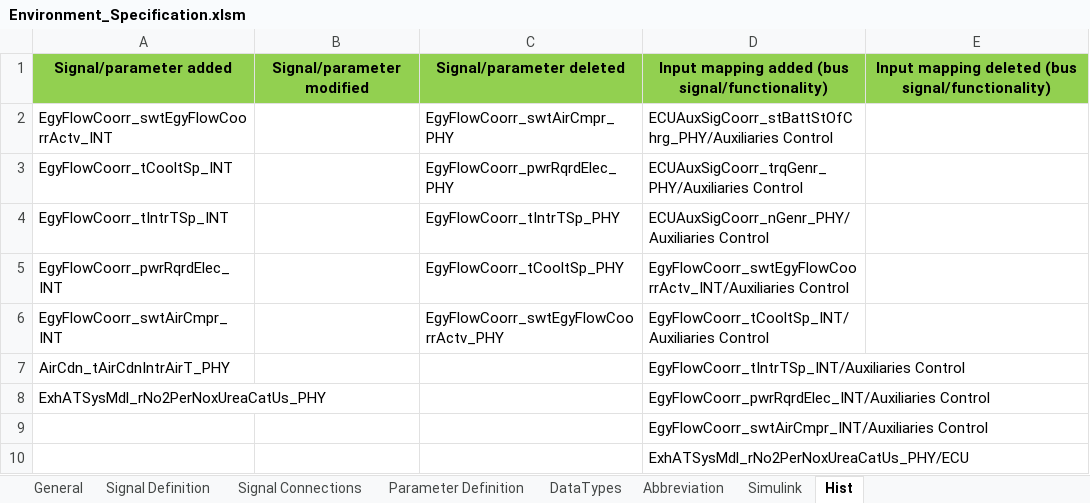
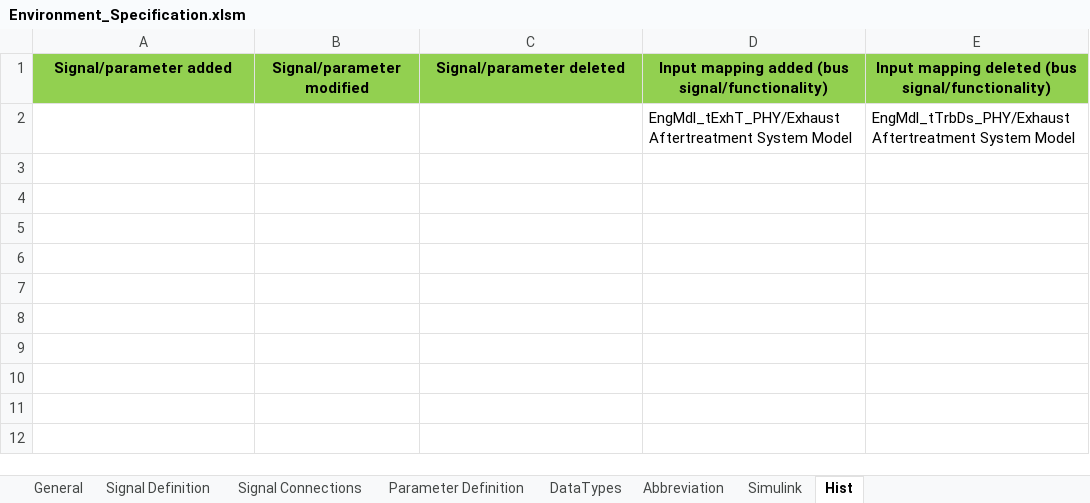
Before and after one commit to eozatay/optitruck_simulator, an Excel workbook: Environment_Specification.xlsm, sheet Hist, drawn as a sheet; values as stored, in another font and other column widths than the file's, no borders; removed rows and columns are numbered as before the commit, all else as after; the diff names each change by its address in the sheet, - before the commit and + after, or states it on an @@ line.

Commit message:
Add files via upload
Changed exhaust gas temperature signal to: EngMdl_tExhT_PHY (fluctuation issue solved)

```diff
--- a/Environment_Specification.xlsm (sheet Hist)
+++ b/Environment_Specification.xlsm (sheet Hist)
-row 2: EgyFlowCoorr_swtEgyFlowCoorrActv_INT |  | EgyFlowCoorr_swtAirCmpr_PHY | ECUAuxSigCoorr_stBattStOfChrg_PHY/Auxiliaries Control
-row 3: EgyFlowCoorr_tCooltSp_INT |  | EgyFlowCoorr_pwrRqrdElec_PHY | ECUAuxSigCoorr_trqGenr_PHY/Auxiliaries Control
-row 4: EgyFlowCoorr_tIntrTSp_INT |  | EgyFlowCoorr_tIntrTSp_PHY | ECUAuxSigCoorr_nGenr_PHY/Auxiliaries Control
-row 5: EgyFlowCoorr_pwrRqrdElec_INT |  | EgyFlowCoorr_tCooltSp_PHY | EgyFlowCoorr_swtEgyFlowCoorrActv_INT/Auxiliaries Control
-row 6: EgyFlowCoorr_swtAirCmpr_INT |  | EgyFlowCoorr_swtEgyFlowCoorrActv_PHY | EgyFlowCoorr_tCooltSp_INT/Auxiliaries Control
-row 7: AirCdn_tAirCdnIntrAirT_PHY |  |  | EgyFlowCoorr_tIntrTSp_INT/Auxiliaries Control
-row 8: ExhATSysMdl_rNo2PerNoxUreaCatUs_PHY |  |  | EgyFlowCoorr_pwrRqrdElec_INT/Auxiliaries Control
-row 9:  |  |  | EgyFlowCoorr_swtAirCmpr_INT/Auxiliaries Control
-row 10:  |  |  | ExhATSysMdl_rNo2PerNoxUreaCatUs_PHY/ECU
+row 2:  |  |  | EngMdl_tExhT_PHY/Exhaust Aftertreatment System Model | EngMdl_tTrbDs_PHY/Exhaust Aftertreatment System Model
```
Also changed, not shown: sheet Signal Connections, sheet Signal Definition, charts or pictures.
